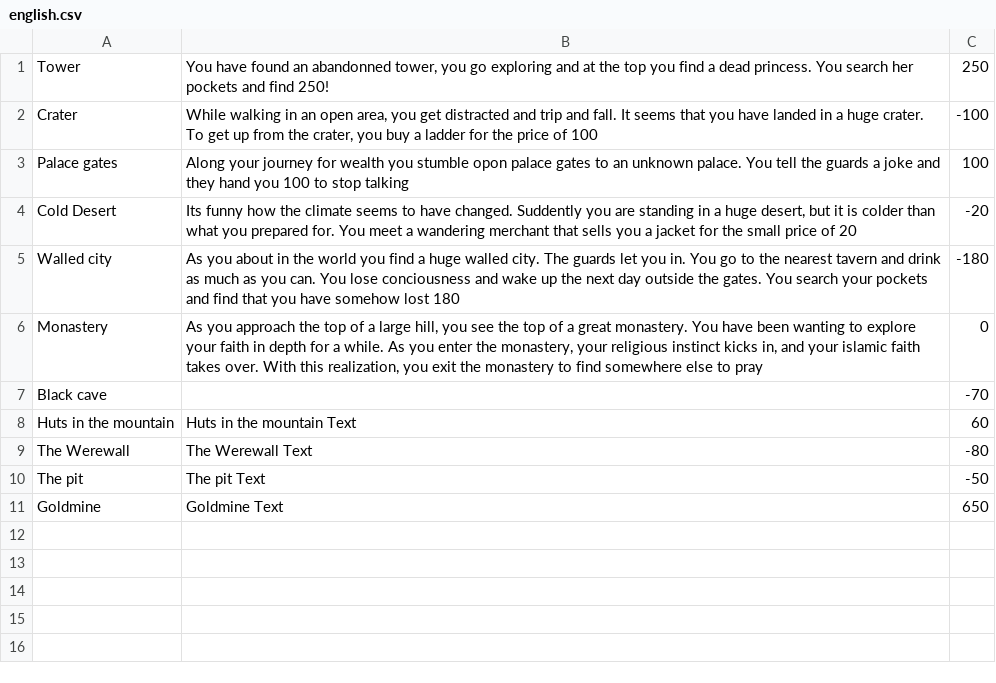
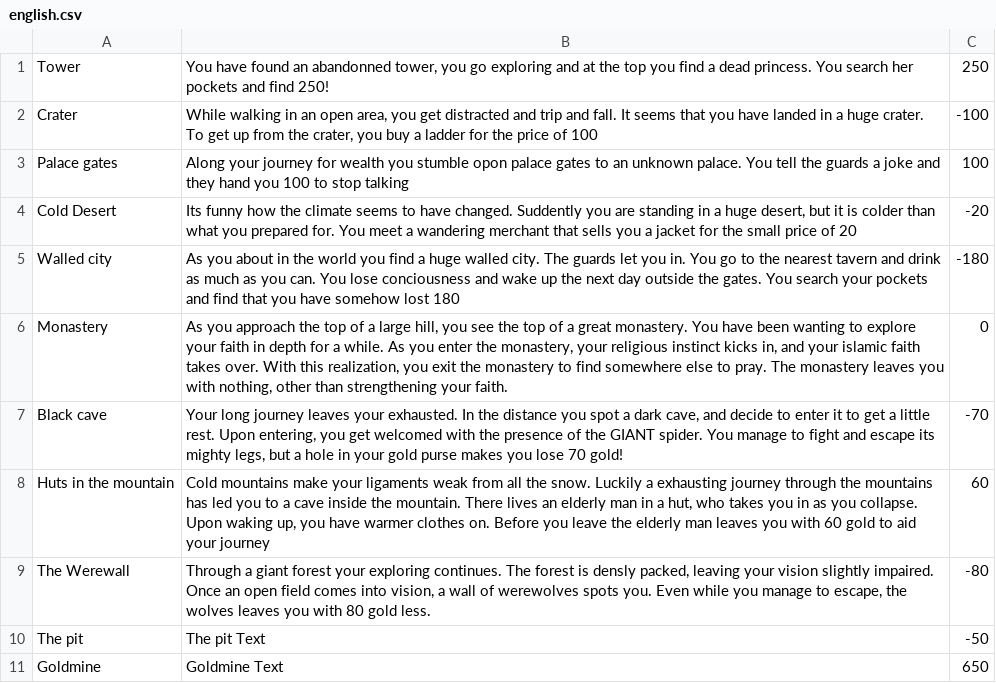
Before and after one commit to adel051700/G07_CDIO-2, a CSV file: english.csv, drawn as a sheet.

Commit message:
Added more stories

```diff
--- a/english.csv
+++ b/english.csv
@@ -5,6 +5,6 @@ Cold Desert;Its funny how the climate seems to have changed. Suddently you are s
 Walled city;As you about in the world you find a huge walled city. The guards let you in. You go to the nearest tavern and drink as much as you can. You lose conciousness and wake up the next day outside the gates. You search your pockets and find that you have somehow lost 180;-180
-Monastery;As you approach the top of a large hill, you see the top of a great monastery. You have been wanting to explore your faith in depth for a while. As you enter the monastery, your religious instinct kicks in, and your islamic faith takes over. With this realization, you exit the monastery to find somewhere else to pray;0
-Black cave;;-70
-Huts in the mountain;Huts in the mountain Text;60
-The Werewall;The Werewall Text;-80
+Monastery;As you approach the top of a large hill, you see the top of a great monastery. You have been wanting to explore your faith in depth for a while. As you enter the monastery, your religious instinct kicks in, and your islamic faith takes over. With this realization, you exit the monastery to find somewhere else to pray. The monastery leaves you with nothing, other than strengthening your faith.;0
+Black cave;Your long journey leaves your exhausted. In the distance you spot a dark cave, and decide to enter it to get a little rest. Upon entering, you get welcomed with the presence of the GIANT spider. You manage to fight and escape its mighty legs, but a hole in your gold purse makes you lose 70 gold!;-70
+Huts in the mountain;Cold mountains make your ligaments weak from all the snow. Luckily a exhausting journey through the mountains has led you to a cave inside the mountain. There lives an elderly man in a hut, who takes you in as you collapse. Upon waking up, you have warmer clothes on. Before you leave the elderly man leaves you with 60 gold to aid your journey;60
+The Werewall;Through a giant forest your exploring continues. The forest is densly packed, leaving your vision slightly impaired. Once an open field comes into vision, a wall of werewolves spots you. Even while you manage to escape, the wolves leaves you with 80 gold less.;-80
 The pit;The pit Text;-50
```
